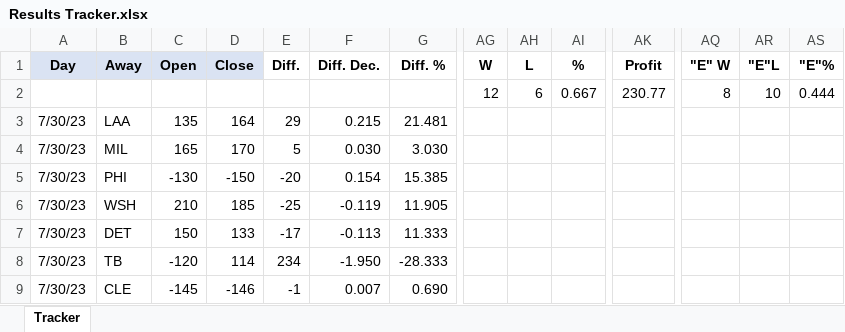
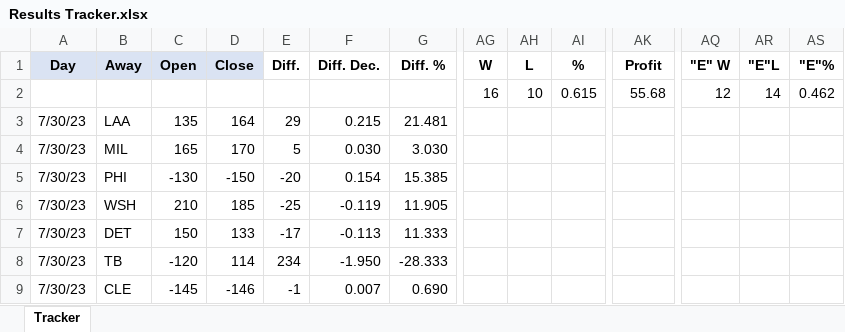
Before and after one commit to petereugenesimon/Final-Project, an Excel workbook: Peter/Games/Results Tracker.xlsx, sheet Tracker, drawn as a sheet; only a part is shown, gaps mark what is left out; values as stored, in another font and other column widths than the file's, no borders; conditional formats not drawn; removed rows and columns are numbered as before the commit, all else as after; rows hold the shown columns only; the diff covers the shown part only; the diff names each change by its address in the sheet, - before the commit and + after, or states it on an @@ line.

Commit message:
Updating results tracker

```diff
--- a/Peter/Games/Results Tracker.xlsx (sheet Tracker)
+++ b/Peter/Games/Results Tracker.xlsx (sheet Tracker)
-row 2:  |  |  |  |  |  |  | 12 | 6 | 0.667 | 230.77 | 8 | 10 | 0.444
+row 2:  |  |  |  |  |  |  | 16 | 10 | 0.615 | 55.68 | 12 | 14 | 0.462
```
Also changed, not shown: 30 added rows and 30 removed rows elsewhere in this sheet, hidden cells.
